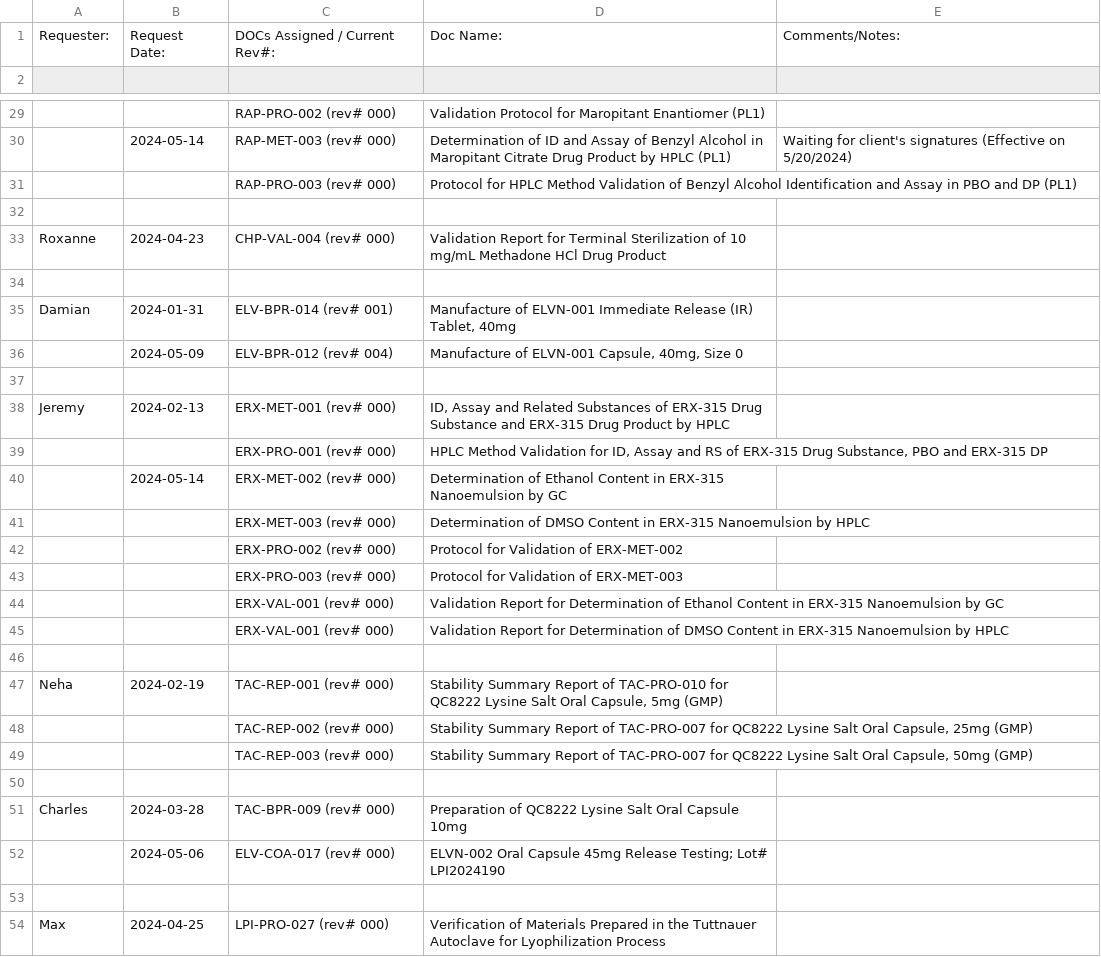
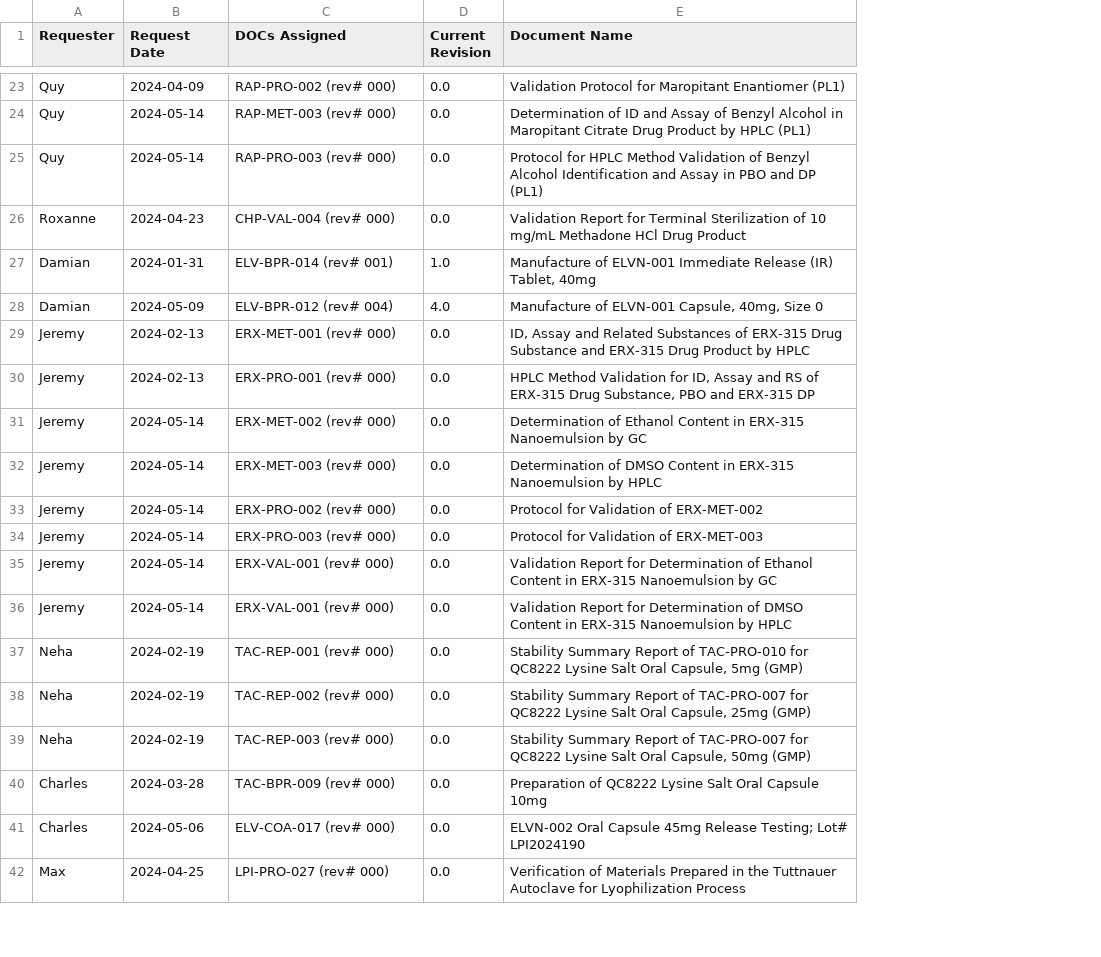
Before and after one commit to cpatterson71/Quality_Dashboard, a CSV file: temp2.csv, drawn as a sheet; only a part is shown, gaps mark what is left out; removed rows and columns are numbered as before the commit, all else as after; the diff covers the shown part only; the diff names each change by its address in the sheet, - before the commit and + after, or states it on an @@ line.

```diff
--- a/temp2.csv
+++ b/temp2.csv
+column D (Current Revision), rows 23-42: 0.0 | 0.0 | 0.0 | 0.0 | 1.0 | 4.0 | 0.0 | 0.0 | 0.0 | 0.0 | 0.0 | 0.0 | 0.0 | 0.0 | 0.0 | 0.0 | 0.0 | 0.0 | 0.0 | 0.0
-column E, row 30: Waiting for client's signatures (Effective on 5/20/2024)
-row 1: Requester: | Request Date: | DOCs Assigned / Current Rev#: | Doc Name: | Comments/Notes:
-row 1: (empty)
+row 1: Requester | Request Date | DOCs Assigned | Current Revision | Document Name
-A23:A25 (Requester): (empty)
+A23:A25 (Requester): Quy
-B23 (Request Date): (empty)
+B23 (Request Date): 2024-04-09
-B25 (Request Date): (empty)
+B25 (Request Date): 2024-05-14
-row 32: (empty)
-row 34: (empty)
-A28 (Requester): (empty)
+A28 (Requester): Damian
-row 37: (empty)
-A30:A36 (Requester): (empty)
+A30:A36 (Requester): Jeremy
-B30 (Request Date): (empty)
+B30 (Request Date): 2024-02-13
-B32:B36 (Request Date): (empty)
+B32:B36 (Request Date): 2024-05-14
-row 46: (empty)
-A38:A39 (Requester): (empty)
+A38:A39 (Requester): Neha
-B38:B39 (Request Date): (empty)
+B38:B39 (Request Date): 2024-02-19
-row 50: (empty)
-A41 (Requester): (empty)
+A41 (Requester): Charles
-row 53: (empty)
```
Also changed, not shown: 6 removed rows and 29 edited cells elsewhere in this file, temp3.csv, 4 other files.
